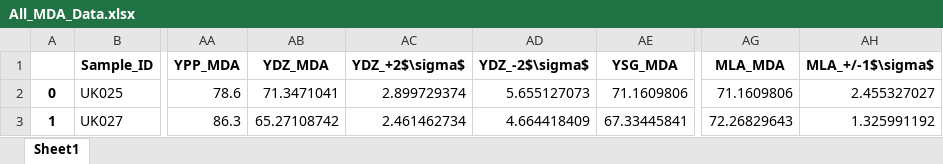
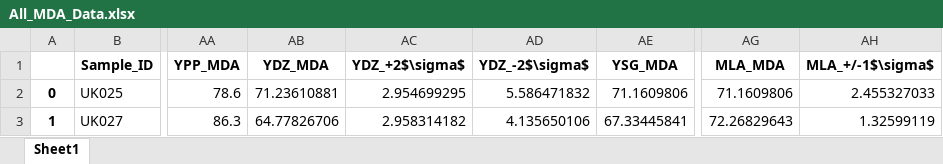
Before and after one commit to morganbrooks/MDAPy, an Excel workbook: MDAPy/Saved_Files/All_MDA_Data.xlsx, sheet Sheet1, drawn as a sheet; only a part is shown, gaps mark what is left out; values as stored, in another font and other column widths than the file's, no borders; the diff names each change by its address in the sheet, - before the commit and + after, or states it on an @@ line.

Commit message:
Update All_MDA_Data.xlsx

```diff
--- a/MDAPy/Saved_Files/All_MDA_Data.xlsx (sheet Sheet1)
+++ b/MDAPy/Saved_Files/All_MDA_Data.xlsx (sheet Sheet1)
-AB2 (YDZ_MDA): 71.3471041
+AB2 (YDZ_MDA): 71.23610881
-AC2 (YDZ_+2$\sigma$): 2.899729374
+AC2 (YDZ_+2$\sigma$): 2.954699295
-AD2 (YDZ_-2$\sigma$): 5.655127073
+AD2 (YDZ_-2$\sigma$): 5.586471832
-AH2 (MLA_+/-1$\sigma$): 2.455327027
+AH2 (MLA_+/-1$\sigma$): 2.455327033
-AB3 (YDZ_MDA): 65.27108742
+AB3 (YDZ_MDA): 64.77826706
-AC3 (YDZ_+2$\sigma$): 2.461462734
+AC3 (YDZ_+2$\sigma$): 2.958314182
-AD3 (YDZ_-2$\sigma$): 4.664418409
+AD3 (YDZ_-2$\sigma$): 4.135650106
-AH3 (MLA_+/-1$\sigma$): 1.325991192
+AH3 (MLA_+/-1$\sigma$): 1.32599119
```
